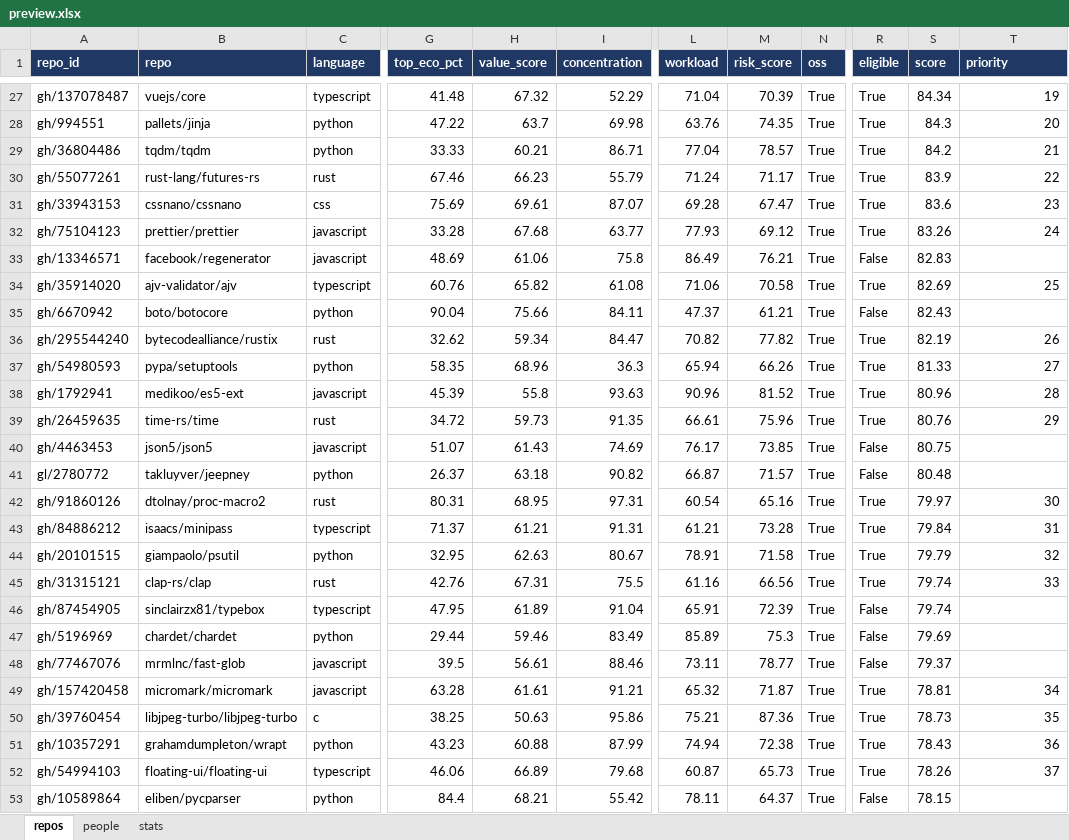
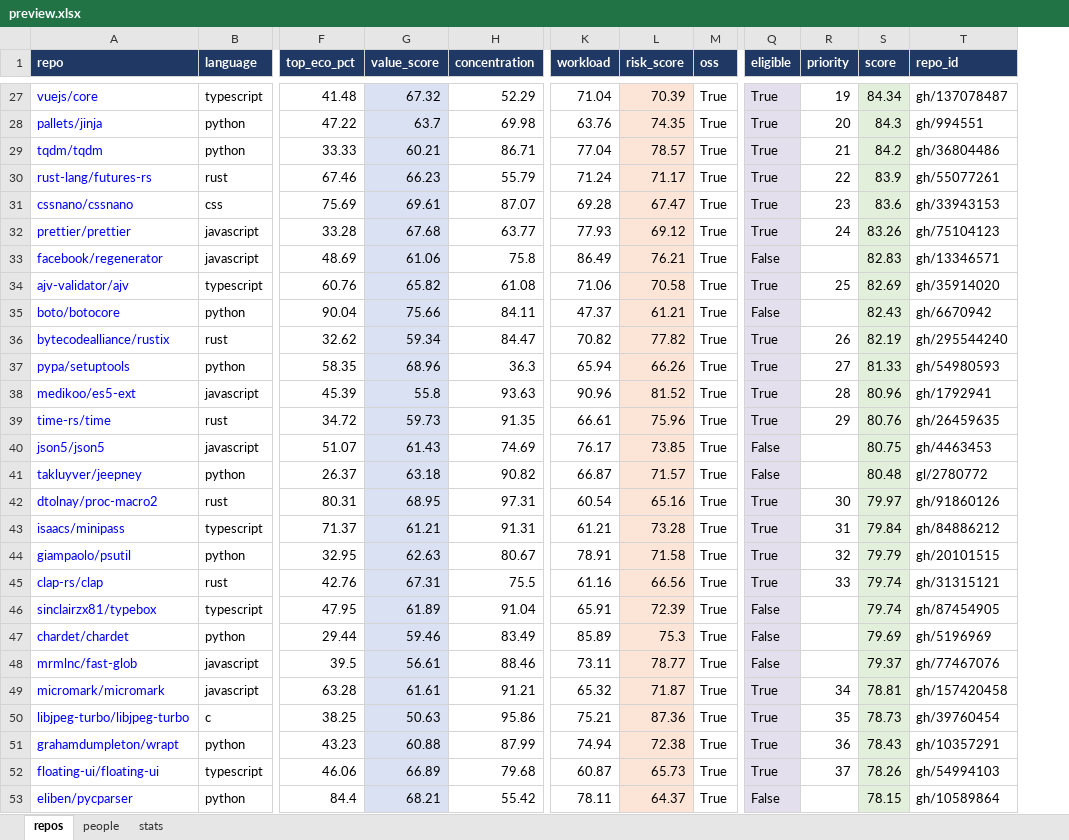
Before and after one commit to osendowment/model, an Excel workbook: data/preview/preview.xlsx, sheet repos, drawn as a sheet; only a part is shown, gaps mark what is left out; values as stored, in another font and other column widths than the file's, no borders; removed rows and columns are numbered as before the commit, all else as after; the diff covers the shown part only; the diff names each change by its address in the sheet, - before the commit and + after, or states it on an @@ line.

```diff
--- a/data/preview/preview.xlsx (sheet repos)
+++ b/data/preview/preview.xlsx (sheet repos)
-column A (repo_id), rows 27-53: gh/137078487 | gh/994551 | gh/36804486 | gh/55077261 | gh/33943153 | gh/75104123 | gh/13346571 | gh/35914020 | gh/6670942 | gh/295544240 | gh/54980593 | gh/1792941 | gh/26459635 | gh/4463453 | gl/2780772 | gh/91860126 | gh/84886212 | gh/20101515 | gh/31315121 | gh/87454905 | gh/5196969 | gh/77467076 | gh/157420458 | gh/39760454 | gh/10357291 | gh/54994103 | gh/10589864
+column R (priority), rows 27-52: 19 | 20 | 21 | 22 | 23 | 24 |  | 25 |  | 26 | 27 | 28 | 29 |  |  | 30 | 31 | 32 | 33 |  |  |  | 34 | 35 | 36 | 37
-T1: priority
+T1: repo_id
-A27:A53 text colour: black
+A27:A53 text colour: #0000FF
-G27:G53 fill: none
+G27:G53 fill: #D9E1F2
-L27:L53 fill: none
+L27:L53 fill: #FCE4D6
-Q27:Q53 fill: none
+Q27:Q53 fill: #E4DFEC
-S27:S53 fill: none
+S27:S53 fill: #E2EFDA
-T27 (repo_id): 19
+T27 (repo_id): gh/137078487
-T28 (repo_id): 20
+T28 (repo_id): gh/994551
-T29 (repo_id): 21
+T29 (repo_id): gh/36804486
-T30 (repo_id): 22
+T30 (repo_id): gh/55077261
-T31 (repo_id): 23
+T31 (repo_id): gh/33943153
-T32 (repo_id): 24
+T32 (repo_id): gh/75104123
-T33 (repo_id): (empty)
+T33 (repo_id): gh/13346571
-T34 (repo_id): 25
+T34 (repo_id): gh/35914020
-T35 (repo_id): (empty)
+T35 (repo_id): gh/6670942
-T36 (repo_id): 26
+T36 (repo_id): gh/295544240
-T37 (repo_id): 27
+T37 (repo_id): gh/54980593
-T38 (repo_id): 28
+T38 (repo_id): gh/1792941
-T39 (repo_id): 29
+T39 (repo_id): gh/26459635
-T40 (repo_id): (empty)
+T40 (repo_id): gh/4463453
-T41 (repo_id): (empty)
+T41 (repo_id): gl/2780772
-T42 (repo_id): 30
+T42 (repo_id): gh/91860126
-T43 (repo_id): 31
+T43 (repo_id): gh/84886212
-T44 (repo_id): 32
+T44 (repo_id): gh/20101515
-T45 (repo_id): 33
+T45 (repo_id): gh/31315121
-T46 (repo_id): (empty)
+T46 (repo_id): gh/87454905
-T47 (repo_id): (empty)
+T47 (repo_id): gh/5196969
-T48 (repo_id): (empty)
+T48 (repo_id): gh/77467076
-T49 (repo_id): 34
+T49 (repo_id): gh/157420458
-T50 (repo_id): 35
+T50 (repo_id): gh/39760454
-T51 (repo_id): 36
+T51 (repo_id): gh/10357291
-T52 (repo_id): 37
+T52 (repo_id): gh/54994103
-T53 (repo_id): (empty)
+T53 (repo_id): gh/10589864
```
Also changed, not shown: 913 edited cells and cell formats elsewhere in this sheet, 2 other files.
